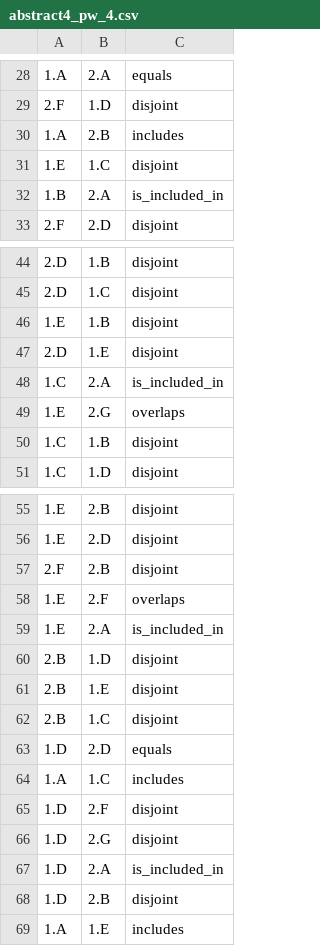
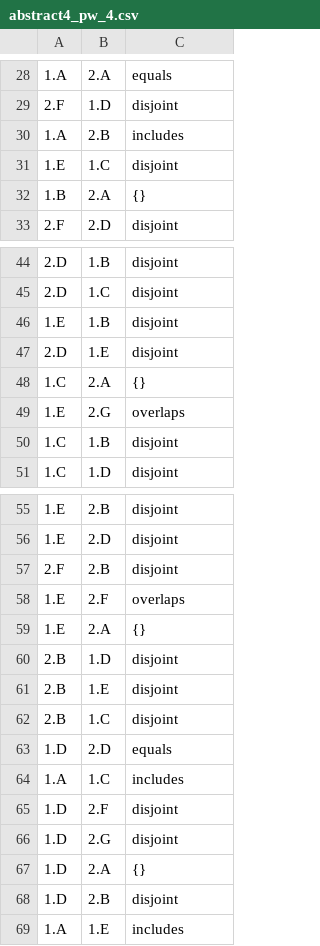
Before and after one commit to EulerProject/EulerX, a CSV file: example/output/abstract4/abstract4_pw_4.csv, drawn as a sheet; only a part is shown, gaps mark what is left out.

```diff
--- a/example/output/abstract4/abstract4_pw_4.csv
+++ b/example/output/abstract4/abstract4_pw_4.csv
@@ -31,3 +31,3 @@
 1.E,1.C,disjoint
-1.B,2.A,is_included_in
+1.B,2.A,{}
 2.F,2.D,disjoint
@@ -47,3 +47,3 @@
 2.D,1.E,disjoint
-1.C,2.A,is_included_in
+1.C,2.A,{}
 1.E,2.G,overlaps
@@ -58,3 +58,3 @@
 1.E,2.F,overlaps
-1.E,2.A,is_included_in
+1.E,2.A,{}
 2.B,1.D,disjoint
@@ -66,3 +66,3 @@
 1.D,2.G,disjoint
-1.D,2.A,is_included_in
+1.D,2.A,{}
 1.D,2.B,disjoint
```
Also changed, not shown: example/output/abstract4/abstract4_pw_0.csv, example/output/abstract4/abstract4_pw_1.csv, 14 other files.
